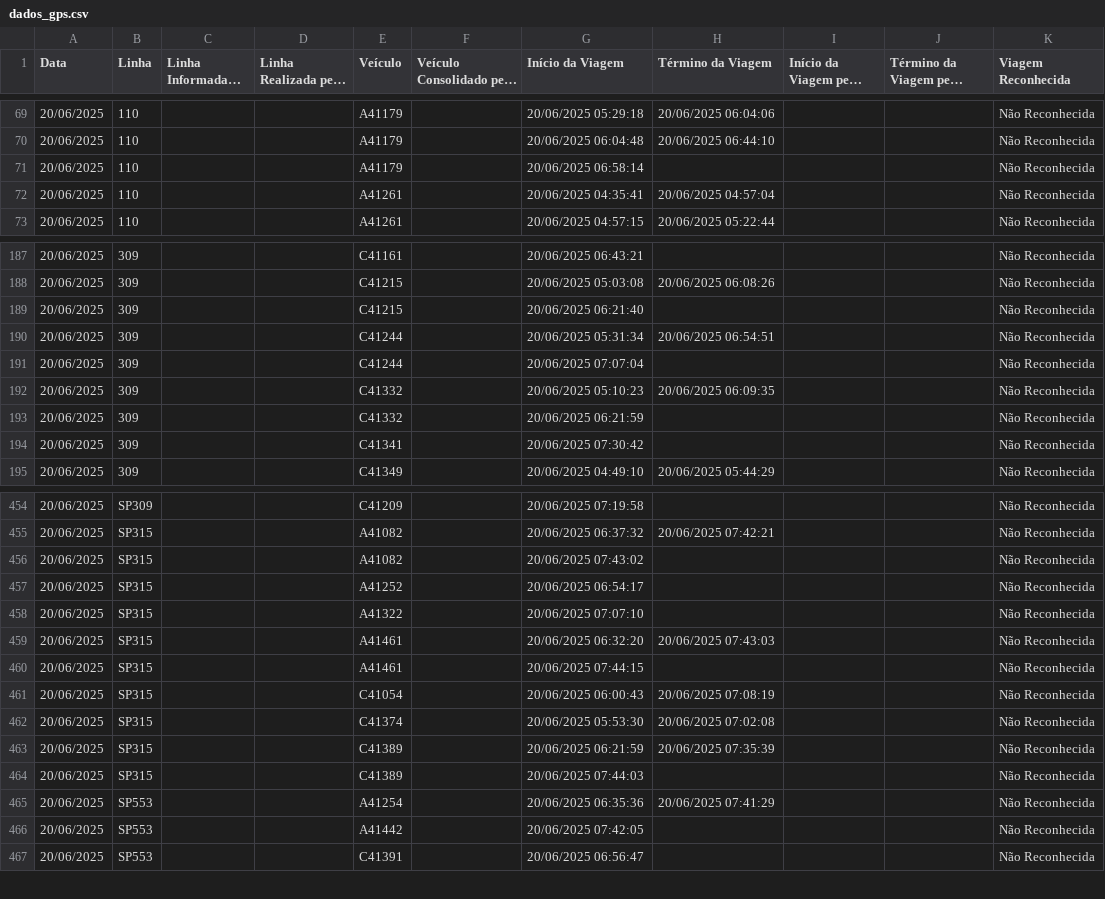
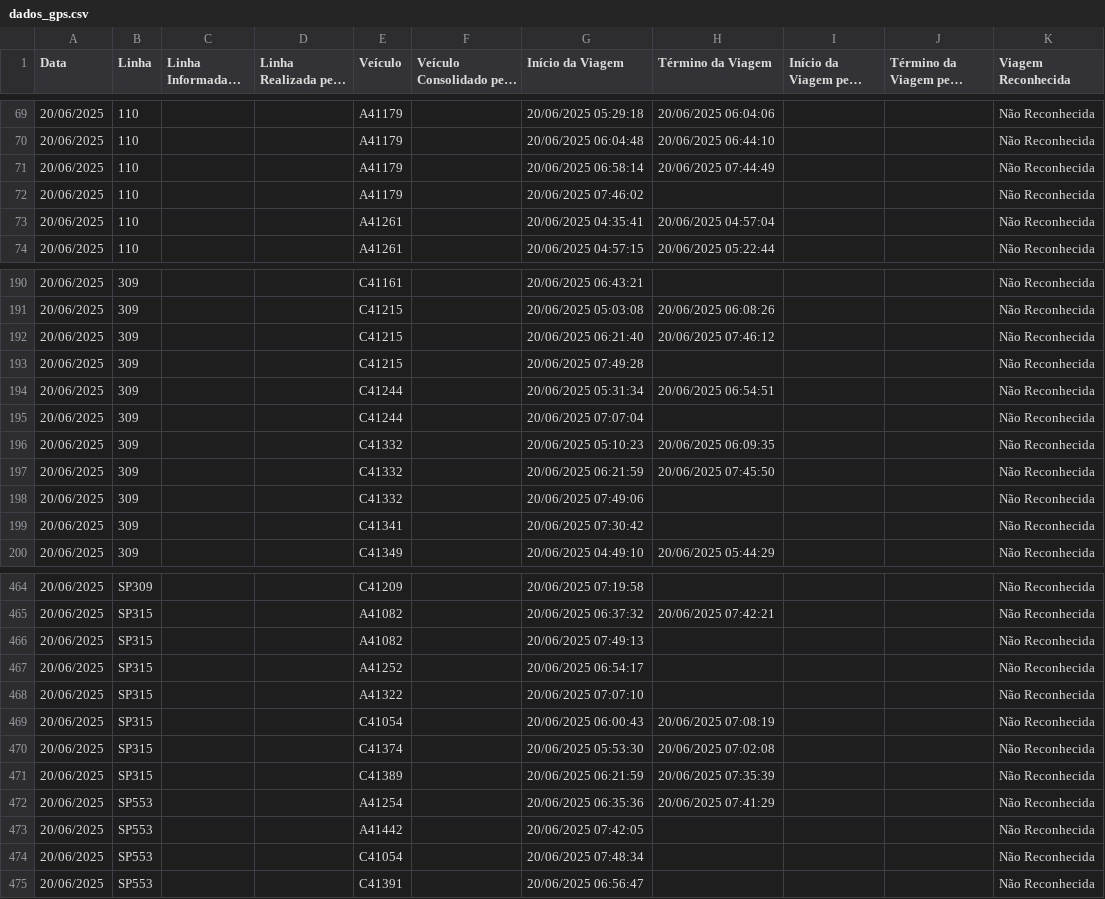
Before and after one commit to schuabi/painel_gps, a CSV file: dados/dados_gps.csv, drawn as a sheet; only a part is shown, gaps mark what is left out; long unchanged cells end in …; the diff covers the shown part only.

Commit message:
atualiza├º├úo dados gps

```diff
--- a/dados/dados_gps.csv
+++ b/dados/dados_gps.csv
@@ -70,3 +70,4 @@
 20/06/2025;110;;;A41179;;20/06/2025 06:04:48;20/06/2025 06:44:10;;;Não Reconhecida
-20/06/2025;110;;;A41179;;20/06/2025 06:58:14;;;;Não Reconhecida
+20/06/2025;110;;;A41179;;20/06/2025 06:58:14;20/06/2025 07:44:49;;;Não Reconhecida
+20/06/2025;110;;;A41179;;20/06/2025 07:46:02;;;;Não Reconhecida
 20/06/2025;110;;;A41261;;20/06/2025 04:35:41;20/06/2025 04:57:04;;;Não Reconhecida
@@ -188,3 +191,4 @@
 20/06/2025;309;;;C41215;;20/06/2025 05:03:08;20/06/2025 06:08:26;;;Não Reconhecida
-20/06/2025;309;;;C41215;;20/06/2025 06:21:40;;;;Não Reconhecida
+20/06/2025;309;;;C41215;;20/06/2025 06:21:40;20/06/2025 07:46:12;;;Não Reconhecida
+20/06/2025;309;;;C41215;;20/06/2025 07:49:28;;;;Não Reconhecida
 20/06/2025;309;;;C41244;;20/06/2025 05:31:34;20/06/2025 06:54:51;;;Não Reconhecida
@@ -192,3 +196,4 @@
 20/06/2025;309;;;C41332;;20/06/2025 05:10:23;20/06/2025 06:09:35;;;Não Reconhecida
-20/06/2025;309;;;C41332;;20/06/2025 06:21:59;;;;Não Reconhecida
+20/06/2025;309;;;C41332;;20/06/2025 06:21:59;20/06/2025 07:45:50;;;Não Reconhecida
+20/06/2025;309;;;C41332;;20/06/2025 07:49:06;;;;Não Reconhecida
 20/06/2025;309;;;C41341;;20/06/2025 07:30:42;;;;Não Reconhecida
@@ -455,7 +465,5 @@
 20/06/2025;SP315;;;A41082;;20/06/2025 06:37:32;20/06/2025 07:42:21;;;Não Reconhecida
-20/06/2025;SP315;;;A41082;;20/06/2025 07:43:02;;;;Não Reconhecida
+20/06/2025;SP315;;;A41082;;20/06/2025 07:49:13;;;;Não Reconhecida
 20/06/2025;SP315;;;A41252;;20/06/2025 06:54:17;;;;Não Reconhecida
 20/06/2025;SP315;;;A41322;;20/06/2025 07:07:10;;;;Não Reconhecida
-20/06/2025;SP315;;;A41461;;20/06/2025 06:32:20;20/06/2025 07:43:03;;;Não Reconhecida
-20/06/2025;SP315;;;A41461;;20/06/2025 07:44:15;;;;Não Reconhecida
 20/06/2025;SP315;;;C41054;;20/06/2025 06:00:43;20/06/2025 07:08:19;;;Não Reconhecida
@@ -463,5 +471,5 @@
 20/06/2025;SP315;;;C41389;;20/06/2025 06:21:59;20/06/2025 07:35:39;;;Não Reconhecida
-20/06/2025;SP315;;;C41389;;20/06/2025 07:44:03;;;;Não Reconhecida
 20/06/2025;SP553;;;A41254;;20/06/2025 06:35:36;20/06/2025 07:41:29;;;Não Reconhecida
 20/06/2025;SP553;;;A41442;;20/06/2025 07:42:05;;;;Não Reconhecida
+20/06/2025;SP553;;;C41054;;20/06/2025 07:48:34;;;;Não Reconhecida
 20/06/2025;SP553;;;C41391;;20/06/2025 06:56:47;;;;Não Reconhecida
```
Also changed, not shown: 8 added rows, 1 removed row and 30 edited cells elsewhere in this file.
